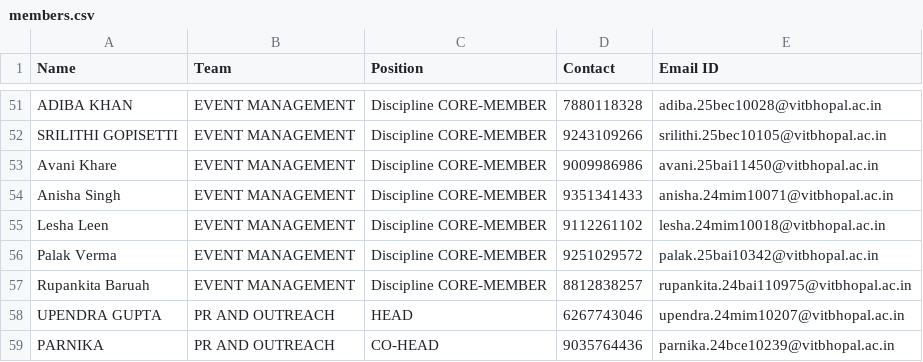
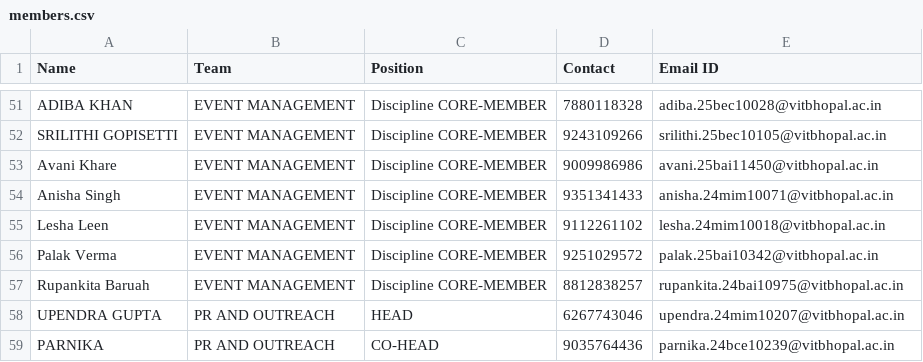
Before and after one commit to bitbroke/Appointment-Letter-Portal, a CSV file: members.csv, drawn as a sheet; only a part is shown, gaps mark what is left out.

```diff
--- a/members.csv
+++ b/members.csv
@@ -56,3 +56,3 @@ Lesha Leen,EVENT MANAGEMENT,Discipline CORE-MEMBER,9112261102,lesha.24mim10018@v
 Palak Verma,EVENT MANAGEMENT,Discipline CORE-MEMBER,9251029572,palak.25bai10342@vitbhopal.ac.in
-Rupankita Baruah,EVENT MANAGEMENT,Discipline CORE-MEMBER,8812838257,rupankita.24bai110975@vitbhopal.ac.in
+Rupankita Baruah,EVENT MANAGEMENT,Discipline CORE-MEMBER,8812838257,rupankita.24bai10975@vitbhopal.ac.in
 UPENDRA GUPTA,PR AND OUTREACH,HEAD,6267743046,upendra.24mim10207@vitbhopal.ac.in
```
